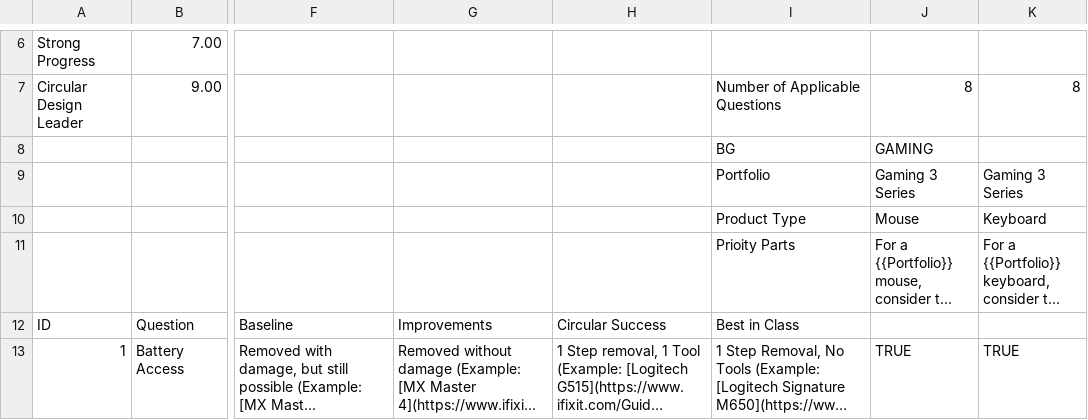
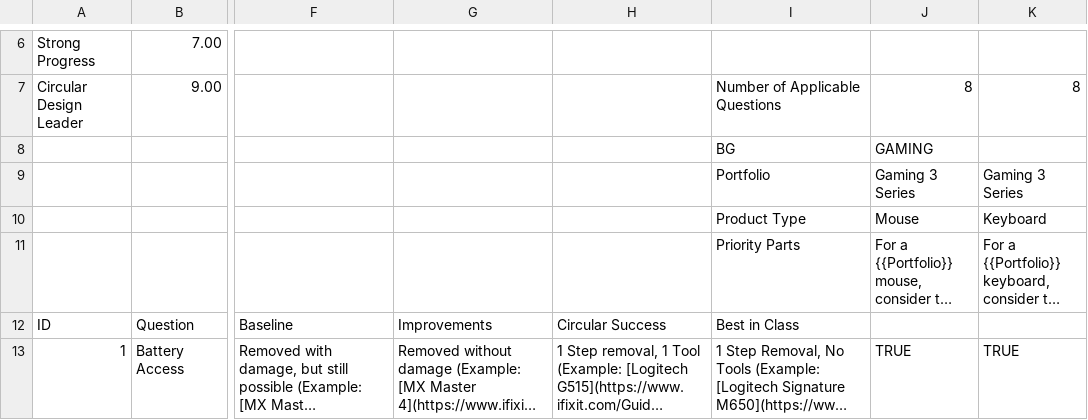
Before and after one commit to mpapadopoulos-logitech/Circular-Design-Scorecard, a CSV file: Detroit Lite Wireframe - Questions.csv, drawn as a sheet; only a part is shown, gaps mark what is left out; long unchanged cells end in …; the diff names each change by its address in the sheet, - before the commit and + after, or states it on an @@ line.

Commit message:
Update Detroit Lite Wireframe - Questions.csv

```diff
--- a/Detroit Lite Wireframe - Questions.csv
+++ b/Detroit Lite Wireframe - Questions.csv
-I11: Prioity Parts
+I11: Priority Parts
```
